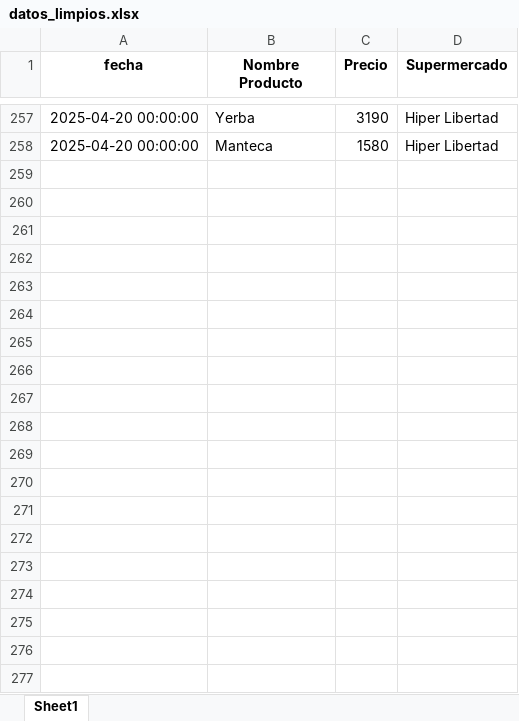
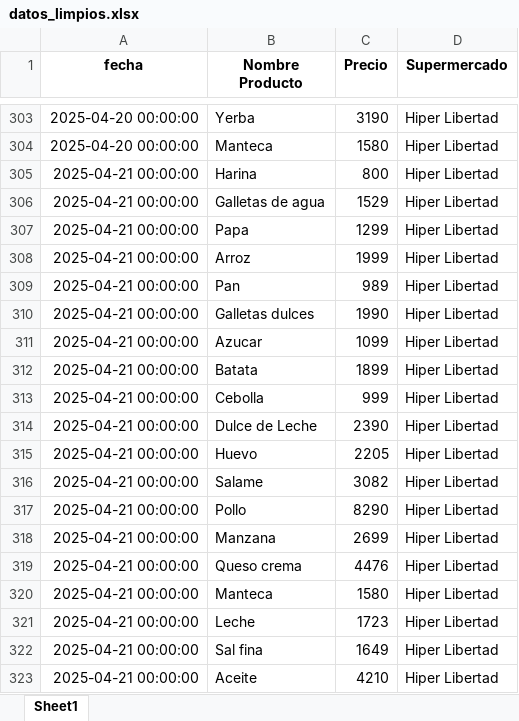
Before and after one commit to manuelpalomeque/Web-Scraper-canasta-basica, an Excel workbook: data/datos_limpios.xlsx, sheet Sheet1, drawn as a sheet; only a part is shown, gaps mark what is left out; values as stored, in another font and other column widths than the file's, no borders; the diff covers the shown part only; the diff names each change by its address in the sheet, - before the commit and + after, or states it on an @@ line.

```diff
--- a/data/datos_limpios.xlsx (sheet Sheet1)
+++ b/data/datos_limpios.xlsx (sheet Sheet1)
+row 305: 2025-04-21 00:00:00 | Harina | 800 | Hiper Libertad
+row 306: 2025-04-21 00:00:00 | Galletas de agua | 1529 | Hiper Libertad
+row 307: 2025-04-21 00:00:00 | Papa | 1299 | Hiper Libertad
+row 308: 2025-04-21 00:00:00 | Arroz | 1999 | Hiper Libertad
+row 309: 2025-04-21 00:00:00 | Pan | 989 | Hiper Libertad
+row 310: 2025-04-21 00:00:00 | Galletas dulces | 1990 | Hiper Libertad
+row 311: 2025-04-21 00:00:00 | Azucar | 1099 | Hiper Libertad
+row 312: 2025-04-21 00:00:00 | Batata | 1899 | Hiper Libertad
+row 313: 2025-04-21 00:00:00 | Cebolla | 999 | Hiper Libertad
+row 314: 2025-04-21 00:00:00 | Dulce de Leche | 2390 | Hiper Libertad
+row 315: 2025-04-21 00:00:00 | Huevo | 2205 | Hiper Libertad
+row 316: 2025-04-21 00:00:00 | Salame | 3082 | Hiper Libertad
+row 317: 2025-04-21 00:00:00 | Pollo | 8290 | Hiper Libertad
+row 318: 2025-04-21 00:00:00 | Manzana | 2699 | Hiper Libertad
+row 319: 2025-04-21 00:00:00 | Queso crema | 4476 | Hiper Libertad
+row 320: 2025-04-21 00:00:00 | Manteca | 1580 | Hiper Libertad
+row 321: 2025-04-21 00:00:00 | Leche | 1723 | Hiper Libertad
+row 322: 2025-04-21 00:00:00 | Sal fina | 1649 | Hiper Libertad
+row 323: 2025-04-21 00:00:00 | Aceite | 4210 | Hiper Libertad
```
Also changed, not shown: 70 added rows elsewhere in this sheet.
